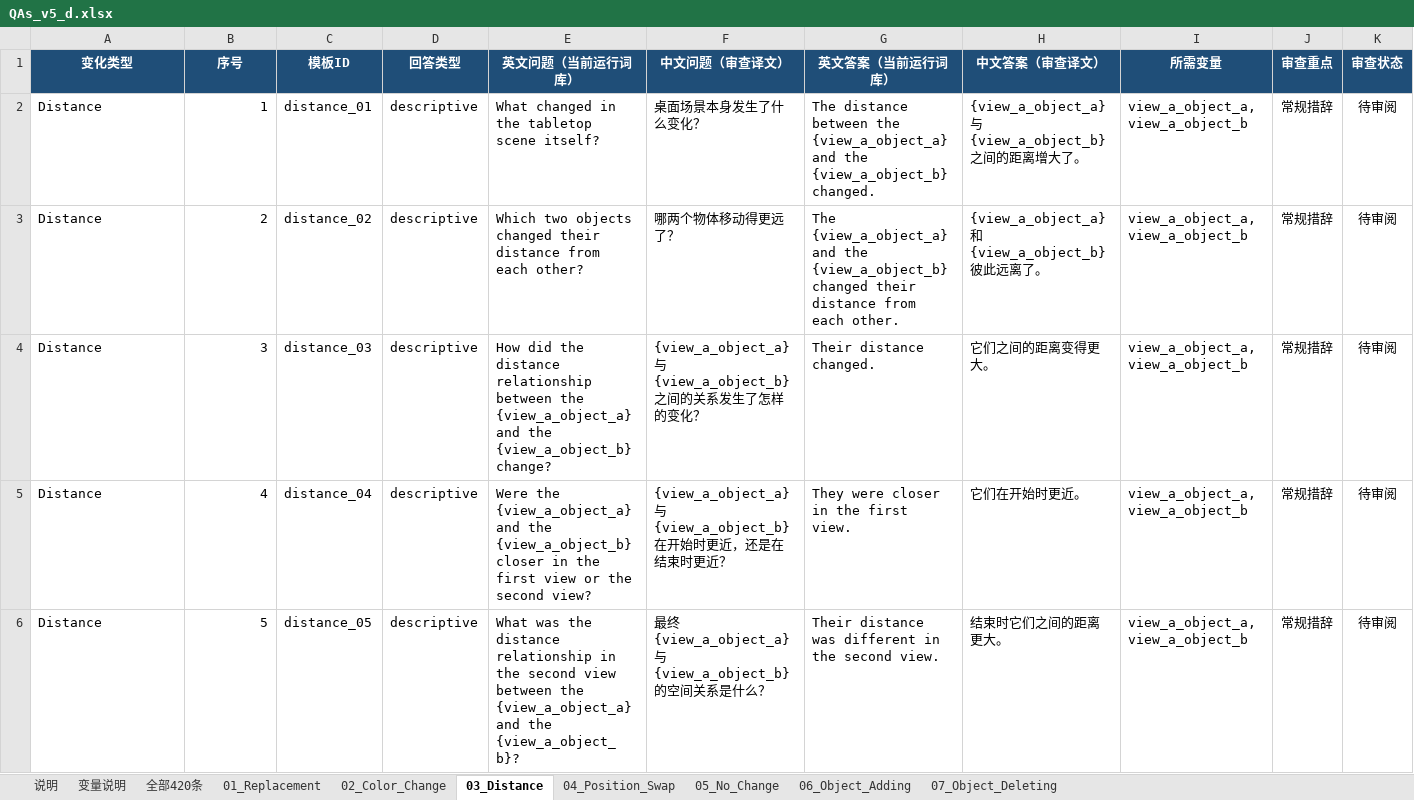
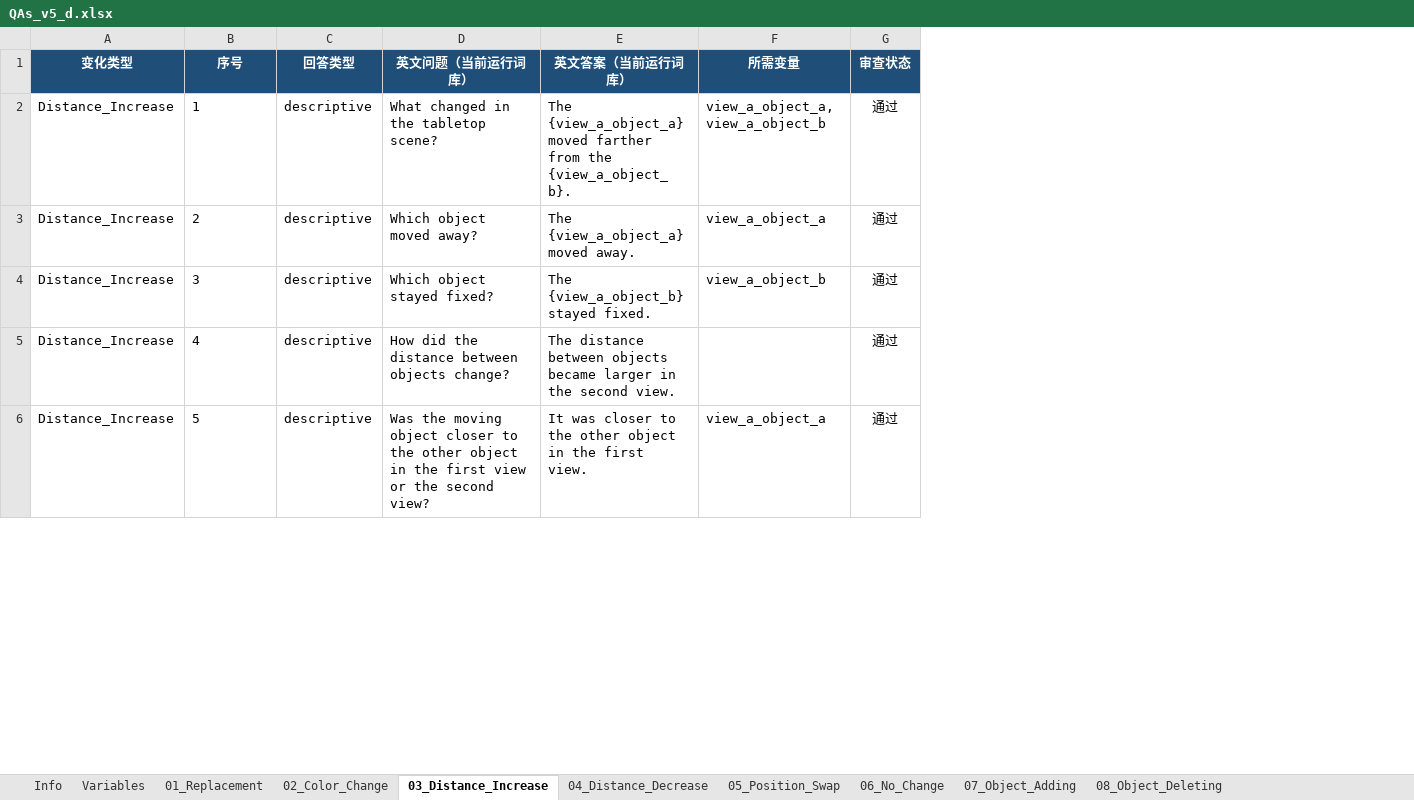
Before and after one commit to guowenwu520/project_work, an Excel workbook: QAs_v5_d.xlsx, sheet 03_Distance_Increase, drawn as a sheet; only a part is shown; values as stored, in another font and other column widths than the file's, no borders; conditional formats and table styles not drawn; removed rows and columns are numbered as before the commit, all else as after; the diff covers the shown part only; the diff names each change by its address in the sheet, - before the commit and + after, or states it on an @@ line.

```diff
--- a/QAs_v5_d.xlsx (sheet 03_Distance_Increase)
+++ b/QAs_v5_d.xlsx (sheet 03_Distance_Increase)
-sheet tab: 说明
+sheet tab: Info
-sheet tab: 变量说明
+sheet tab: Variables
-sheet tab: 03_Distance
+sheet tab: 03_Distance_Increase
-sheet tab: 04_Position_Swap
+sheet tab: 05_Position_Swap
-sheet tab: 05_No_Change
+sheet tab: 06_No_Change
-sheet tab: 06_Object_Adding
+sheet tab: 07_Object_Adding
-sheet tab: 07_Object_Deleting
+sheet tab: 08_Object_Deleting
-sheet tab: 全部420条
+sheet tab: 04_Distance_Decrease
-column C (模板ID), rows 2-6: distance_01 | distance_02 | distance_03 | distance_04 | distance_05
-column F (中文问题（审查译文）), rows 2-6: 桌面场景本身发生了什么变化？ | 哪两个物体移动得更远了？ | {view_a_object_a}与{view_a_object_b}之间的关系发生了怎样的变化？ | {view_a_object_a}与{view_a_object_b}在开始时更近，还是在结束时更近？ | 最终{view_a_object_a}与{view_a_object_b}的空间关系是什么？
-column H (中文答案（审查译文）), rows 2-6: {view_a_object_a}与{view_a_object_b}之间的距离增大了。 | {view_a_object_a}和{view_a_object_b}彼此远离了。 | 它们之间的距离变得更大。 | 它们在开始时更近。 | 结束时它们之间的距离更大。
-column J (审查重点), rows 2-6: all 常规措辞
-A2:A6 (变化类型): Distance
+A2:A6 (变化类型): Distance_Increase
-B2:B6 alignment: right
+B2:B6 alignment: left
-D2 (英文问题（当前运行词库）): What changed in the tabletop scene itself?
+D2 (英文问题（当前运行词库）): What changed in the tabletop scene?
-E2 (英文答案（当前运行词库）): The distance between the {view_a_object_a} and the {view_a_object_b} changed.
+E2 (英文答案（当前运行词库）): The {view_a_object_a} moved farther from the {view_a_object_b}.
-G2:G6 (审查状态): 待审阅
+G2:G6 (审查状态): 通过
-D3 (英文问题（当前运行词库）): Which two objects changed their distance from each other?
+D3 (英文问题（当前运行词库）): Which object moved away?
-E3 (英文答案（当前运行词库）): The {view_a_object_a} and the {view_a_object_b} changed their distance from each other.
+E3 (英文答案（当前运行词库）): The {view_a_object_a} moved away.
-F3 (所需变量): view_a_object_a, view_a_object_b
+F3 (所需变量): view_a_object_a
-D4 (英文问题（当前运行词库）): How did the distance relationship between the {view_a_object_a} and the {view_a_object_b} change?
+D4 (英文问题（当前运行词库）): Which object stayed fixed?
-E4 (英文答案（当前运行词库）): Their distance changed.
+E4 (英文答案（当前运行词库）): The {view_a_object_b} stayed fixed.
-F4 (所需变量): view_a_object_a, view_a_object_b
+F4 (所需变量): view_a_object_b
-D5 (英文问题（当前运行词库）): Were the {view_a_object_a} and the {view_a_object_b} closer in the first view or the second view?
+D5 (英文问题（当前运行词库）): How did the distance between objects change?
-E5 (英文答案（当前运行词库）): They were closer in the first view.
+E5 (英文答案（当前运行词库）): The distance between objects became larger in the second view.
-F5 (所需变量): view_a_object_a, view_a_object_b
+F5 (所需变量): (empty)
-D6 (英文问题（当前运行词库）): What was the distance relationship in the second view between the {view_a_object_a} and the {view_a_object_b}?
+D6 (英文问题（当前运行词库）): Was the moving object closer to the other object in the first view or the second view?
-E6 (英文答案（当前运行词库）): Their distance was different in the second view.
+E6 (英文答案（当前运行词库）): It was closer to the other object in the first view.
-F6 (所需变量): view_a_object_a, view_a_object_b
+F6 (所需变量): view_a_object_a
```
Also changed, not shown: 30 removed rows, 102 edited cells and cell formats elsewhere in this sheet, sheet 08_Object_Deleting, sheet 07_Object_Adding, sheet 01_Replacement, sheet 02_Color_Change, sheet 06_No_Change, sheet 05_Position_Swap, 2 more sheets, 28 other files.
